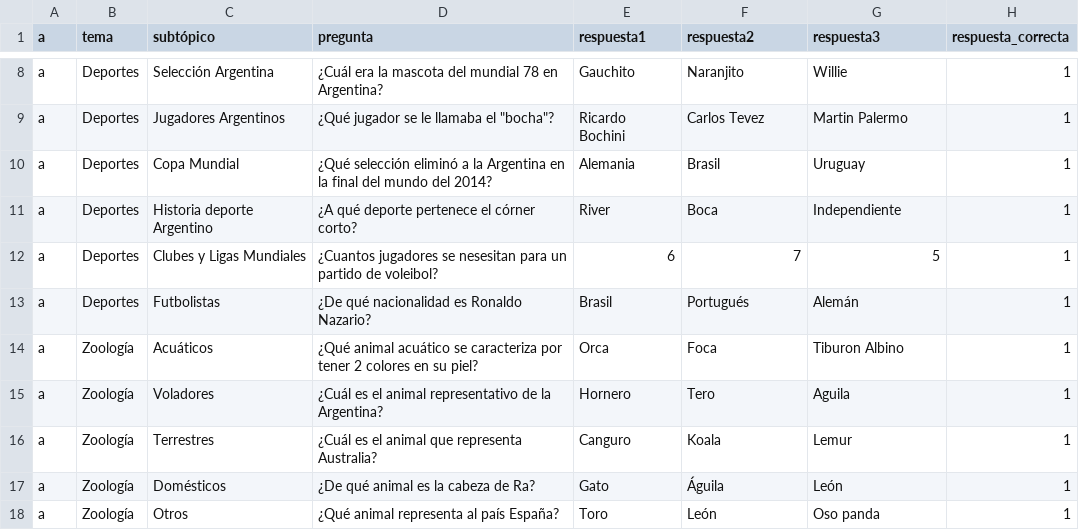
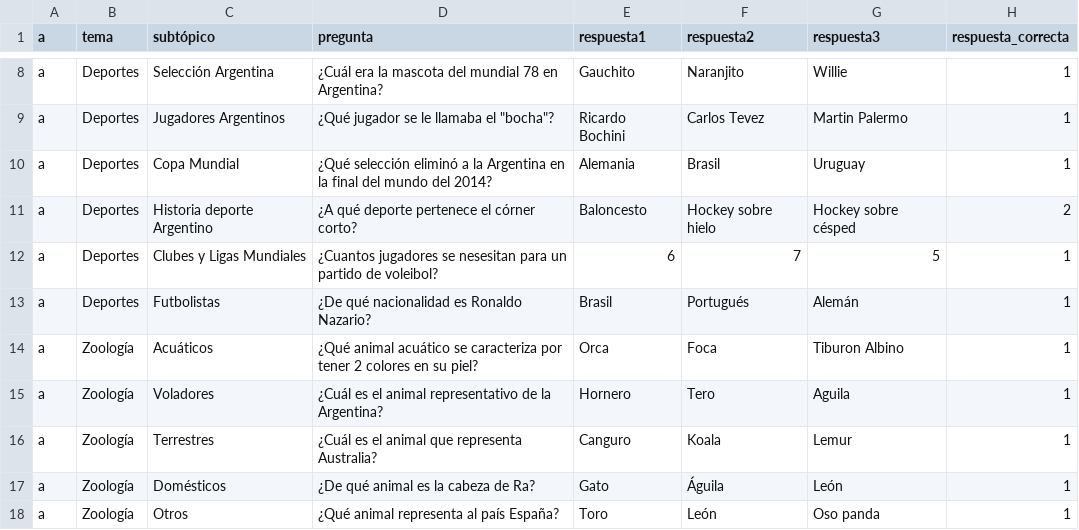
Before and after one commit to Antintuitivo/elPasilloDelSaber_EETP478, a CSV file: php/mayores.csv, drawn as a sheet; only a part is shown, gaps mark what is left out.

Commit message:
Add gitignore and update mayores.csv.

```diff
--- a/php/mayores.csv
+++ b/php/mayores.csv
@@ -10,3 +10,3 @@ a,Deportes,Jugadores Argentinos,"¿Qué jugador se le llamaba el ""bocha""?",Ric
 a,Deportes,Copa Mundial,¿Qué selección eliminó a la Argentina en la final del mundo del 2014?,Alemania,Brasil,Uruguay,1
-a,Deportes,Historia deporte Argentino,¿A qué deporte pertenece el córner corto?,River,Boca,Independiente,1
+a,Deportes,Historia deporte Argentino,¿A qué deporte pertenece el córner corto?,Baloncesto,Hockey sobre hielo,Hockey sobre césped,2
 a,Deportes,Clubes y Ligas Mundiales,¿Cuantos jugadores se nesesitan para un partido de voleibol?,6,7,5,1
```
Also changed, not shown: 1 other file.
